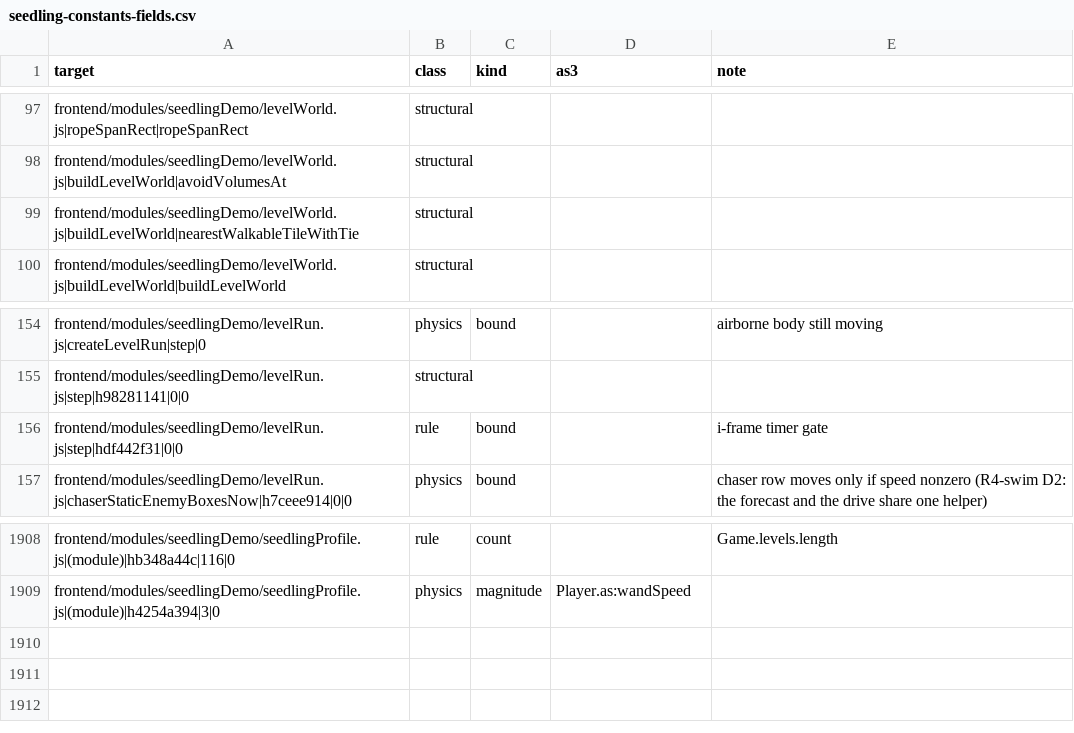
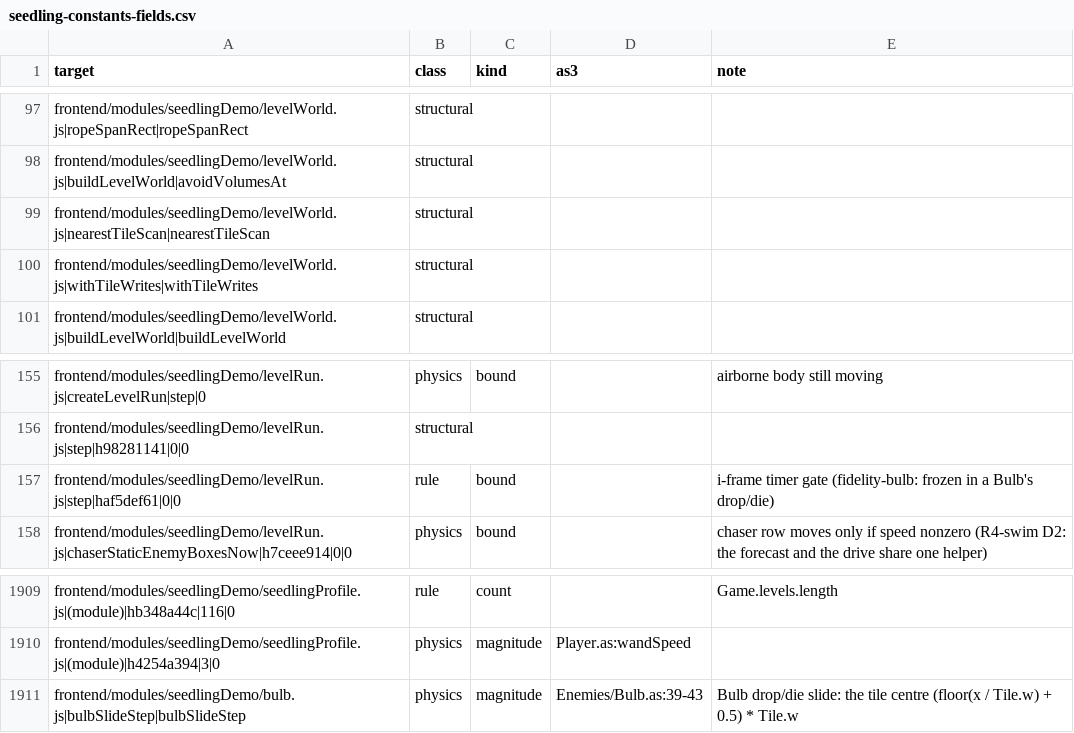
Before and after one commit to PeerInfinity/Archipelago-CC, a CSV file: scripts/procgen/seedling-constants-fields.csv, drawn as a sheet; only a part is shown, gaps mark what is left out.

```diff
--- a/scripts/procgen/seedling-constants-fields.csv
+++ b/scripts/procgen/seedling-constants-fields.csv
@@ -98,3 +98,4 @@ frontend/modules/seedlingDemo/levelWorld.js|ropeSpanRect|ropeSpanRect,structural
 frontend/modules/seedlingDemo/levelWorld.js|buildLevelWorld|avoidVolumesAt,structural,,,
-frontend/modules/seedlingDemo/levelWorld.js|buildLevelWorld|nearestWalkableTileWithTie,structural,,,
+frontend/modules/seedlingDemo/levelWorld.js|nearestTileScan|nearestTileScan,structural,,,
+frontend/modules/seedlingDemo/levelWorld.js|withTileWrites|withTileWrites,structural,,,
 frontend/modules/seedlingDemo/levelWorld.js|buildLevelWorld|buildLevelWorld,structural,,,
@@ -155,3 +156,3 @@ frontend/modules/seedlingDemo/levelRun.js|createLevelRun|step|0,physics,bound,,a
 frontend/modules/seedlingDemo/levelRun.js|step|h98281141|0|0,structural,,,
-frontend/modules/seedlingDemo/levelRun.js|step|hdf442f31|0|0,rule,bound,,i-frame timer gate
+frontend/modules/seedlingDemo/levelRun.js|step|haf5def61|0|0,rule,bound,,i-frame timer gate (fidelity-bulb: frozen in a Bulb's drop/die)
 frontend/modules/seedlingDemo/levelRun.js|chaserStaticEnemyBoxesNow|h7ceee914|0|0,physics,bound,,chaser row moves only if speed nonzero (R4-swim D2: the forecast and the drive share one helper)
@@ -1909 +1910,2 @@ frontend/modules/seedlingDemo/seedlingProfile.js|(module)|hb348a44c|116|0,rule,c
 frontend/modules/seedlingDemo/seedlingProfile.js|(module)|h4254a394|3|0,physics,magnitude,Player.as:wandSpeed,
+frontend/modules/seedlingDemo/bulb.js|bulbSlideStep|bulbSlideStep,physics,magnitude,Enemies/Bulb.as:39-43,Bulb drop/die slide: the tile centre (floor(x / Tile.w) + 0.5) * Tile.w
```
Also changed, not shown: 5 other files.
